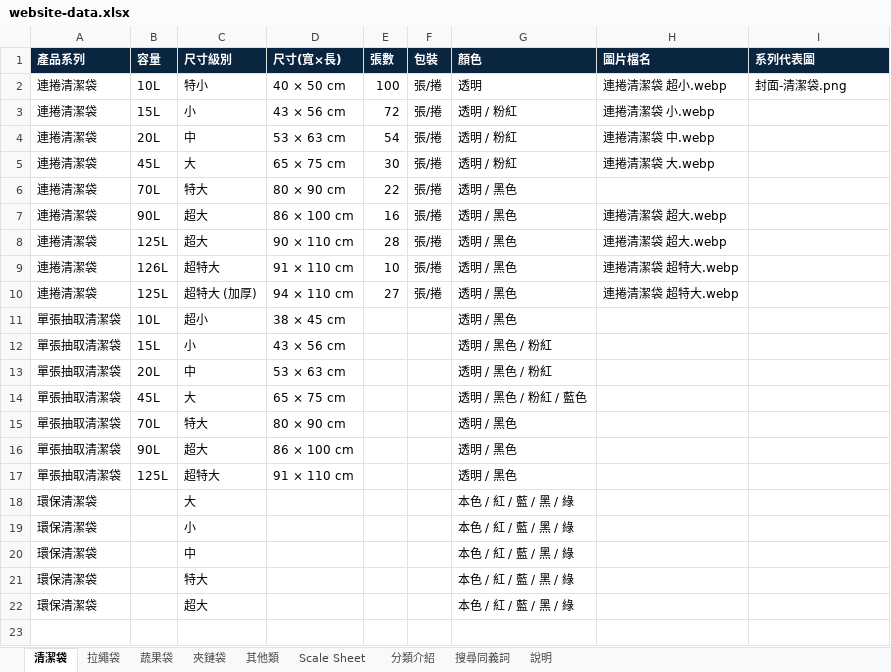
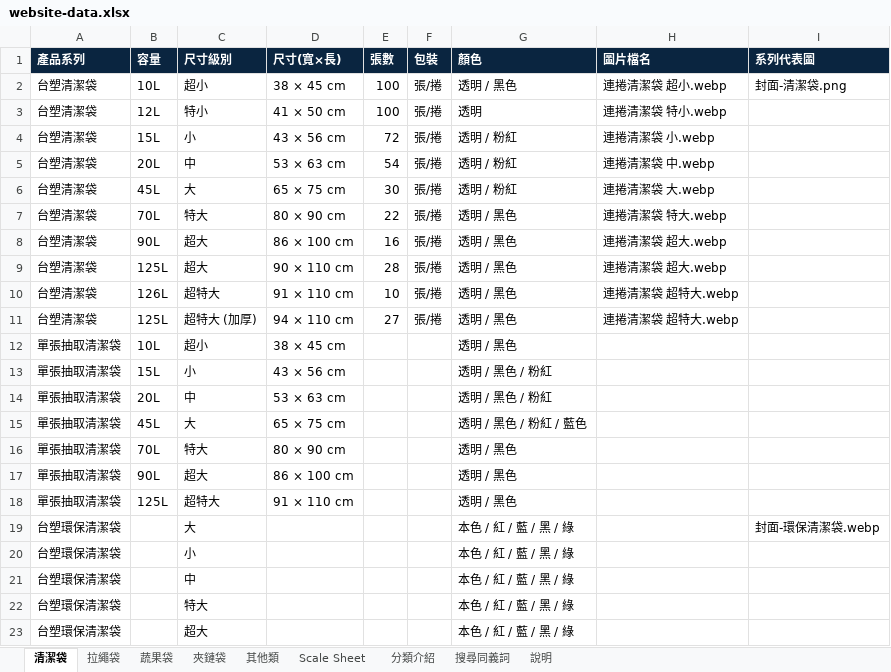
Before and after one commit to yunna121/inteplast_home_page_tw, an Excel workbook: src/data/website-data.xlsx, sheet 清潔袋, drawn as a sheet; values as stored, in another font and other column widths than the file's, no borders; addresses are those after the commit; the diff names each change by its address in the sheet, - before the commit and + after, or states it on an @@ line.

```diff
--- a/src/data/website-data.xlsx (sheet 清潔袋)
+++ b/src/data/website-data.xlsx (sheet 清潔袋)
-A2 (產品系列): 連捲清潔袋
+A2 (產品系列): 台塑清潔袋
-C2 (尺寸級別): 特小
+C2 (尺寸級別): 超小
-D2 (尺寸(寬×長)): 40 × 50 cm
+D2 (尺寸(寬×長)): 38 × 45 cm
-G2 (顏色): 透明
+G2 (顏色): 透明 / 黑色
+row 3: 台塑清潔袋 | 12L | 特小 | 41 × 50 cm | 100 | 張/捲 | 透明 | 連捲清潔袋 特小.webp
-A4:A11 (產品系列): 連捲清潔袋
+A4:A11 (產品系列): 台塑清潔袋
-H7 (圖片檔名): (empty)
+H7 (圖片檔名): 連捲清潔袋 特大.webp
-A19:A23 (產品系列): 環保清潔袋
+A19:A23 (產品系列): 台塑環保清潔袋
-I19 (系列代表圖): (empty)
+I19 (系列代表圖): 封面-環保清潔袋.webp
```
Also changed, not shown: sheet 夾鏈袋, sheet 蔬果袋, sheet 拉繩袋, sheet 其他類, sheet Scale Sheet, 15 other files.
